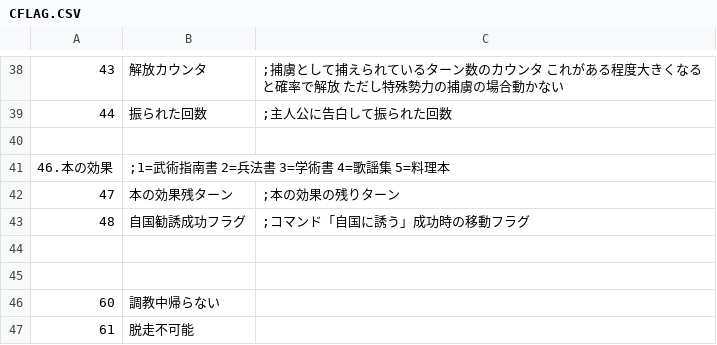
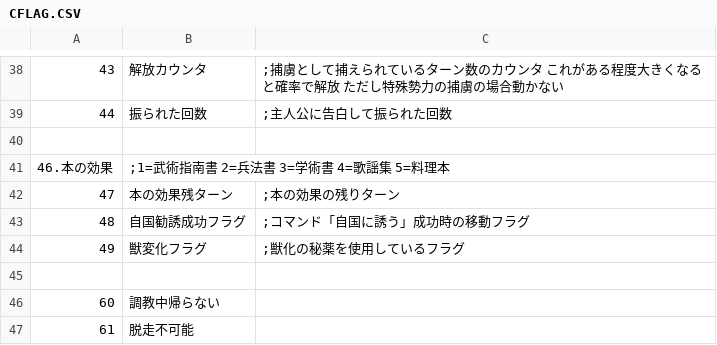
Before and after one commit to wamekukyouzin/eratohoK, a CSV file: CSV/CFLAG.CSV, drawn as a sheet; only a part is shown, gaps mark what is left out; the diff names each change by its address in the sheet, - before the commit and + after, or states it on an @@ line.

Commit message:
CFLAG:49を獣変化フラグに置き換え

```diff
--- a/CSV/CFLAG.CSV
+++ b/CSV/CFLAG.CSV
-row 44: (empty)
+row 44: 49 | 獣変化フラグ | ;獣化の秘薬を使用しているフラグ
```
Also changed, not shown: 5 other files.
